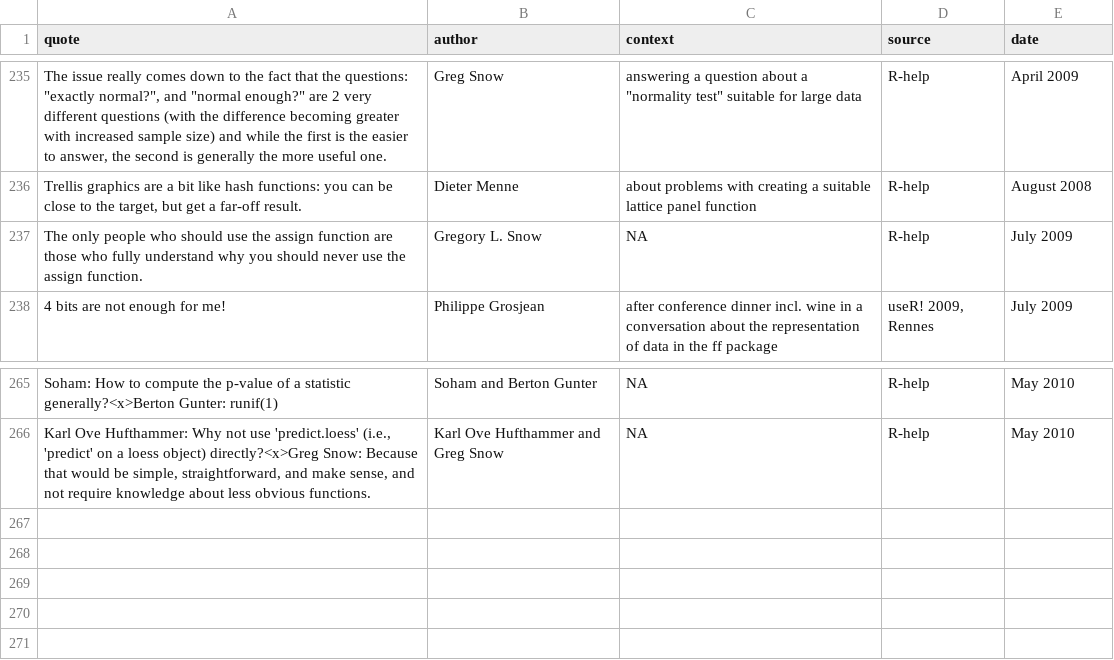
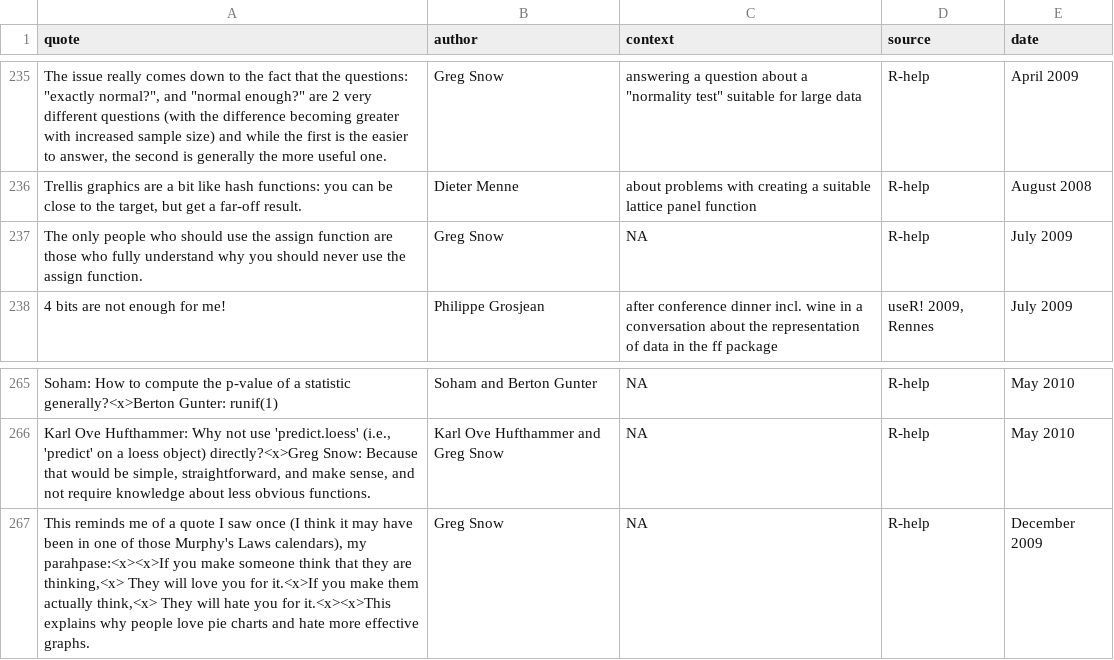
Before and after one commit to r-forge/fortunes, a CSV file: pkg/inst/fortunes/fortunes.csv, drawn as a sheet; only a part is shown, gaps mark what is left out; the diff names each change by its address in the sheet, - before the commit and + after, or states it on an @@ line.

Commit message:
git-svn-id: svn://svn.r-forge.r-project.org/svnroot/fortunes@290 edb9625f-4e0d-4859-8d74-9fd3b1da38cb

```diff
--- a/pkg/inst/fortunes/fortunes.csv
+++ b/pkg/inst/fortunes/fortunes.csv
-B237 (author): Gregory L. Snow
+B237 (author): Greg Snow
+row 267: This reminds me of a quote I saw once (I think it may have been in one of those Murphy's Laws calendars), my parahpase:<x><x>If you make someone think that they are thinking,<x> They will love you for it.<x>If you make them actually think,<x> They will hate you for it.<x><x>This explains why people love pie charts and hate more effective graphs. | Greg Snow | NA | R-help | December 2009
```
Also changed, not shown: 1 other file.
